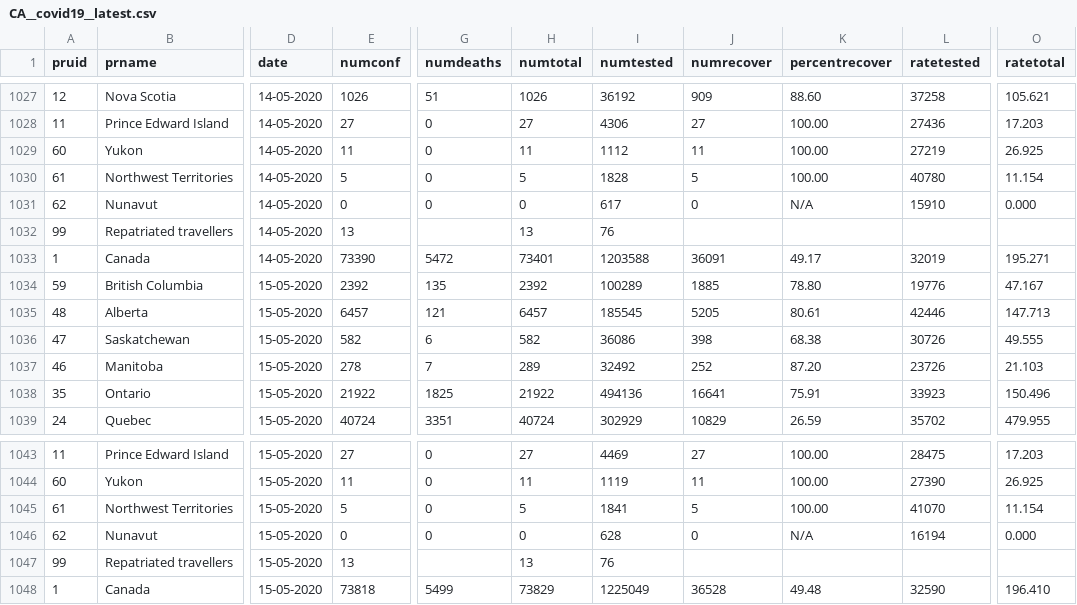
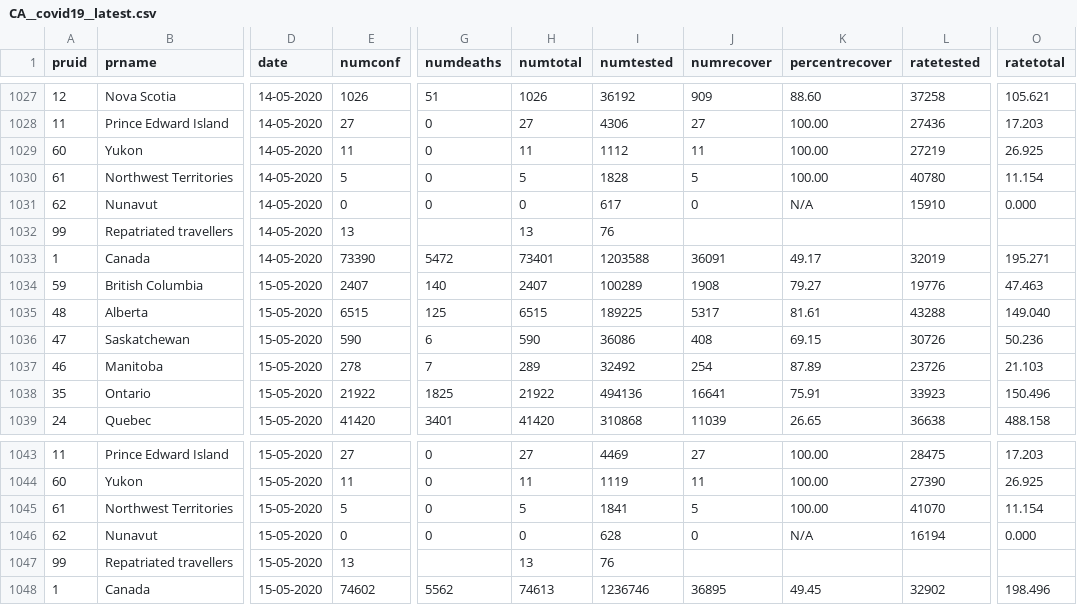
Before and after one commit to dlanger/coronavirus-hc-infobase-archive-OLD, a CSV file: CA__covid19__latest.csv, drawn as a sheet; only a part is shown, gaps mark what is left out; the diff covers the shown part only; the diff names each change by its address in the sheet, - before the commit and + after, or states it on an @@ line.

```diff
--- a/CA__covid19__latest.csv
+++ b/CA__covid19__latest.csv
-E1034 (numconf): 2392
+E1034 (numconf): 2407
-G1034 (numdeaths): 135
+G1034 (numdeaths): 140
-H1034 (numtotal): 2392
+H1034 (numtotal): 2407
-J1034 (numrecover): 1885
+J1034 (numrecover): 1908
-K1034 (percentrecover): 78.80
+K1034 (percentrecover): 79.27
-O1034 (ratetotal): 47.167
+O1034 (ratetotal): 47.463
-E1035 (numconf): 6457
+E1035 (numconf): 6515
-G1035 (numdeaths): 121
+G1035 (numdeaths): 125
-H1035 (numtotal): 6457
+H1035 (numtotal): 6515
-I1035 (numtested): 185545
+I1035 (numtested): 189225
-J1035 (numrecover): 5205
+J1035 (numrecover): 5317
-K1035 (percentrecover): 80.61
+K1035 (percentrecover): 81.61
-L1035 (ratetested): 42446
+L1035 (ratetested): 43288
-O1035 (ratetotal): 147.713
+O1035 (ratetotal): 149.040
-E1036 (numconf): 582
+E1036 (numconf): 590
-H1036 (numtotal): 582
+H1036 (numtotal): 590
-J1036 (numrecover): 398
+J1036 (numrecover): 408
-K1036 (percentrecover): 68.38
+K1036 (percentrecover): 69.15
-O1036 (ratetotal): 49.555
+O1036 (ratetotal): 50.236
-J1037 (numrecover): 252
+J1037 (numrecover): 254
-K1037 (percentrecover): 87.20
+K1037 (percentrecover): 87.89
-E1039 (numconf): 40724
+E1039 (numconf): 41420
-G1039 (numdeaths): 3351
+G1039 (numdeaths): 3401
-H1039 (numtotal): 40724
+H1039 (numtotal): 41420
-I1039 (numtested): 302929
+I1039 (numtested): 310868
-J1039 (numrecover): 10829
+J1039 (numrecover): 11039
-K1039 (percentrecover): 26.59
+K1039 (percentrecover): 26.65
-L1039 (ratetested): 35702
+L1039 (ratetested): 36638
-O1039 (ratetotal): 479.955
+O1039 (ratetotal): 488.158
-E1048 (numconf): 73818
+E1048 (numconf): 74602
-G1048 (numdeaths): 5499
+G1048 (numdeaths): 5562
-H1048 (numtotal): 73829
+H1048 (numtotal): 74613
-I1048 (numtested): 1225049
+I1048 (numtested): 1236746
-J1048 (numrecover): 36528
+J1048 (numrecover): 36895
-K1048 (percentrecover): 49.48
+K1048 (percentrecover): 49.45
-L1048 (ratetested): 32590
+L1048 (ratetested): 32902
-O1048 (ratetotal): 196.410
+O1048 (ratetotal): 198.496
```
Also changed, not shown: 14 edited cells elsewhere in this file, BC__BCCDC_COVID19_Dashboard_Case_Details__latest.csv, BC__BCCDC_COVID19_Dashboard_Lab_Information__latest.csv, 3 other files.
